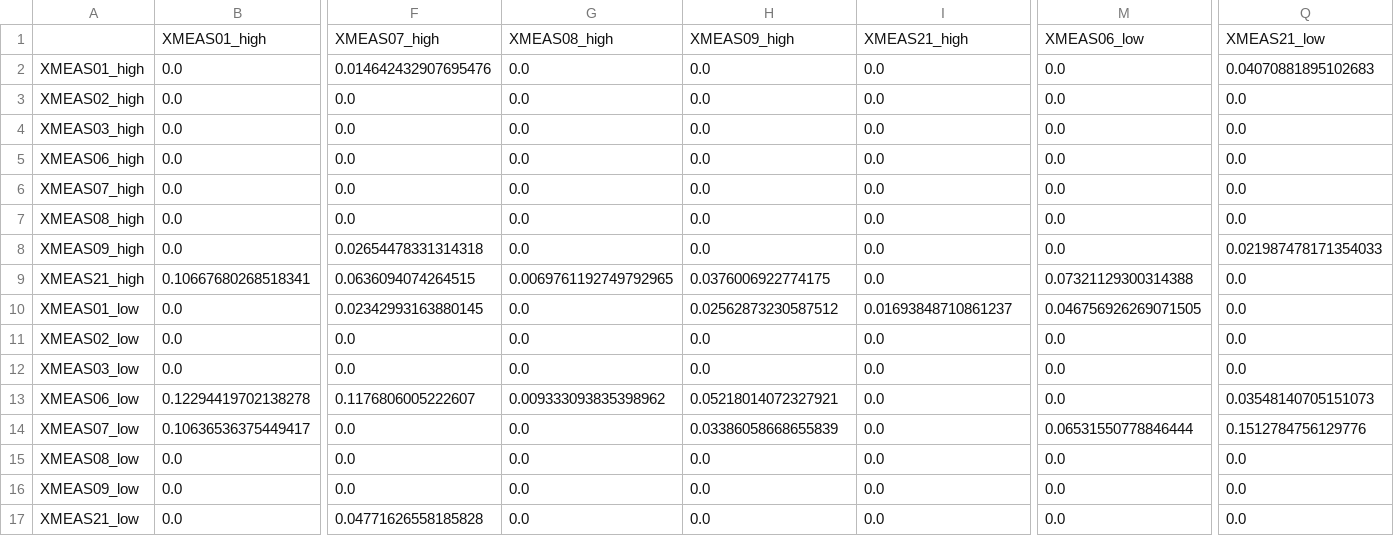
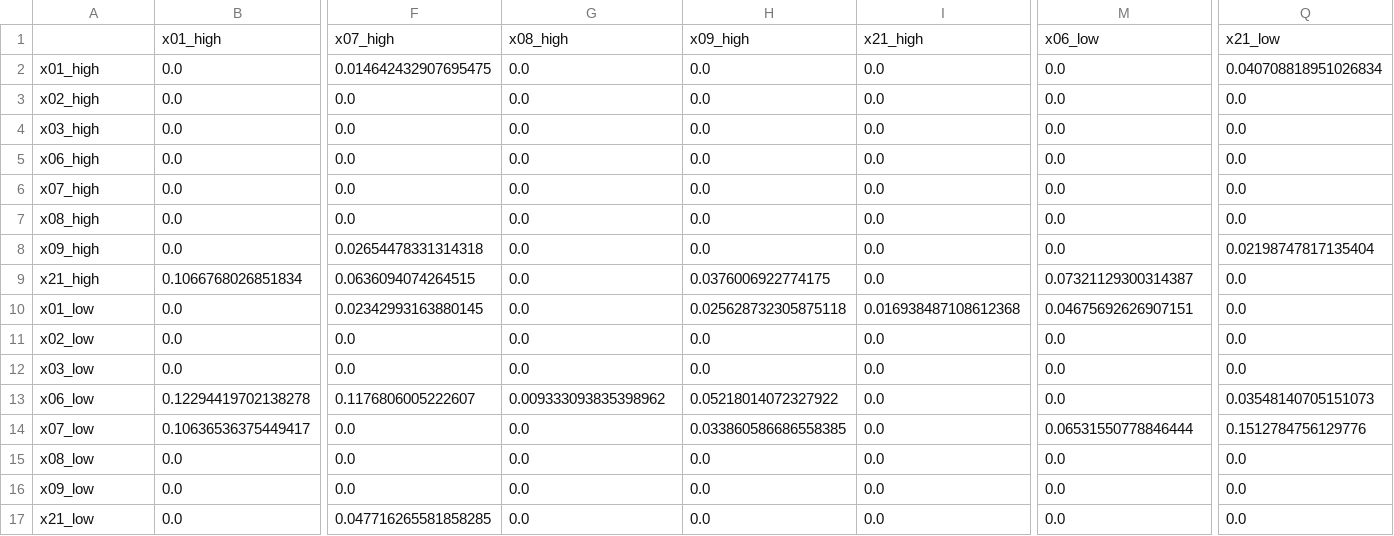
Before and after one commit to ruteee/pesquisa, a CSV file: resultados_defesa/te_i3eA_ac.csv, drawn as a sheet; only a part is shown, gaps mark what is left out; removed rows and columns are numbered as before the commit, all else as after; rows hold the shown columns only; the diff covers the shown part only; the diff names each change by its address in the sheet, - before the commit and + after, or states it on an @@ line.

Commit message:
generation of k2 tree and first result

```diff
--- a/resultados_defesa/te_i3eA_ac.csv
+++ b/resultados_defesa/te_i3eA_ac.csv
-row 1:  | XMEAS01_high | XMEAS07_high | XMEAS08_high | XMEAS09_high | XMEAS21_high | XMEAS06_low | XMEAS21_low
+row 1:  | x01_high | x07_high | x08_high | x09_high | x21_high | x06_low | x21_low
-A2: XMEAS01_high
+A2: x01_high
-F2: 0.014642432907695476
+F2: 0.014642432907695475
-Q2: 0.04070881895102683
+Q2: 0.040708818951026834
-A3: XMEAS02_high
+A3: x02_high
-A4: XMEAS03_high
+A4: x03_high
-A5: XMEAS06_high
+A5: x06_high
-A6: XMEAS07_high
+A6: x07_high
-A7: XMEAS08_high
+A7: x08_high
-A8: XMEAS09_high
+A8: x09_high
-Q8: 0.021987478171354033
+Q8: 0.02198747817135404
-A9: XMEAS21_high
+A9: x21_high
-B9: 0.10667680268518341
+B9: 0.1066768026851834
-G9: 0.0069761192749792965
+G9: 0.0
-M9: 0.07321129300314388
+M9: 0.07321129300314387
-A10: XMEAS01_low
+A10: x01_low
-H10: 0.02562873230587512
+H10: 0.025628732305875118
-I10: 0.01693848710861237
+I10: 0.016938487108612368
-M10: 0.046756926269071505
+M10: 0.04675692626907151
-A11: XMEAS02_low
+A11: x02_low
-A12: XMEAS03_low
+A12: x03_low
-A13: XMEAS06_low
+A13: x06_low
-H13: 0.05218014072327921
+H13: 0.05218014072327922
-A14: XMEAS07_low
+A14: x07_low
-H14: 0.03386058668655839
+H14: 0.033860586686558385
-A15: XMEAS08_low
+A15: x08_low
-A16: XMEAS09_low
+A16: x09_low
-A17: XMEAS21_low
+A17: x21_low
-F17: 0.04771626558185828
+F17: 0.047716265581858285
```
Also changed, not shown: 1 edited cell elsewhere in this file, resultados_defesa/df_lags_i3eA_final.csv, 27 other files.
